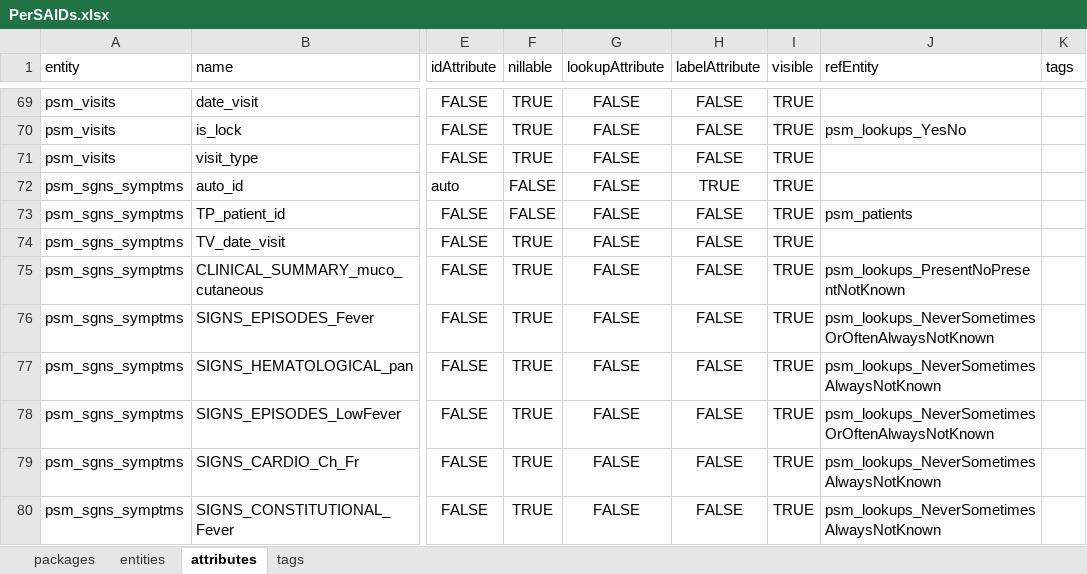
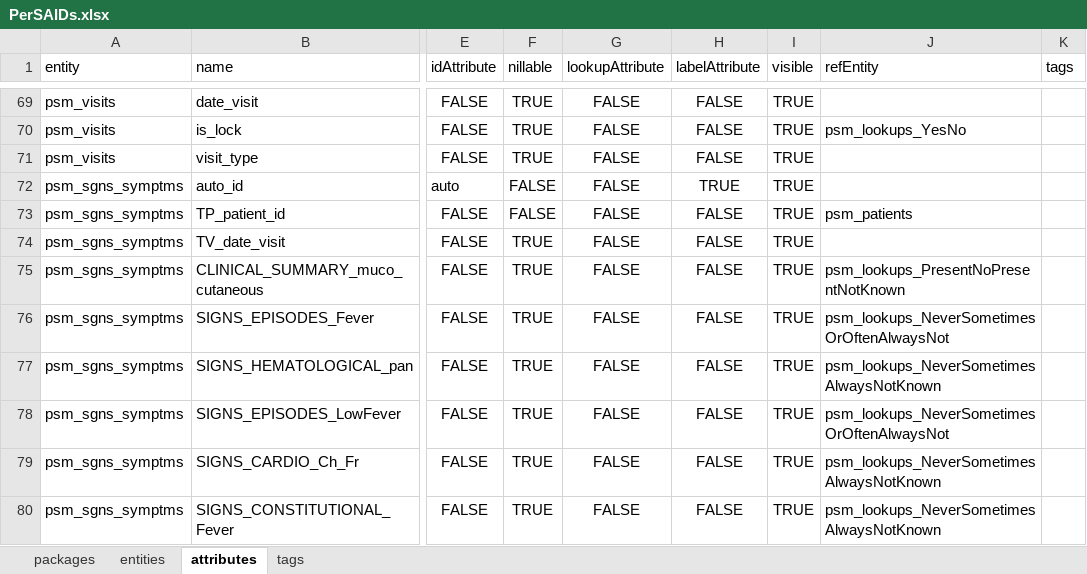
Before and after one commit to igg-bioinfo/rd-datamodel, an Excel workbook: dist/PerSAIDs.xlsx, sheet attributes, drawn as a sheet; only a part is shown, gaps mark what is left out; values as stored, in another font and other column widths than the file's, no borders; the diff covers the shown part only; the diff names each change by its address in the sheet, - before the commit and + after, or states it on an @@ line.

```diff
--- a/dist/PerSAIDs.xlsx (sheet attributes)
+++ b/dist/PerSAIDs.xlsx (sheet attributes)
-J76 (refEntity): psm_lookups_NeverSometimesOrOftenAlwaysNotKnown
+J76 (refEntity): psm_lookups_NeverSometimesOrOftenAlwaysNot
-J78 (refEntity): psm_lookups_NeverSometimesOrOftenAlwaysNotKnown
+J78 (refEntity): psm_lookups_NeverSometimesOrOftenAlwaysNot
```
Also changed, not shown: 5 added rows, 5 removed rows and 13 edited cells elsewhere in this sheet, sheet entities, sheet tags, 44 other files.
